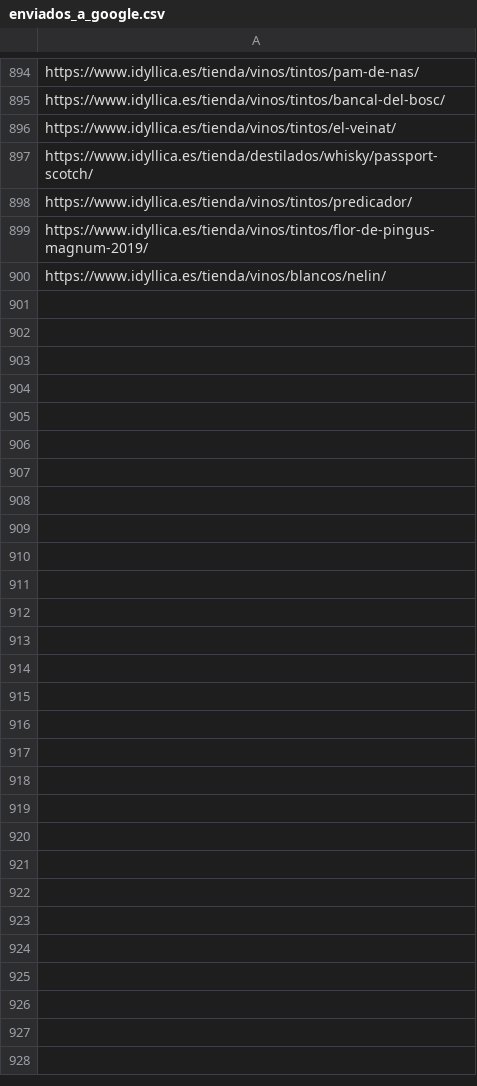
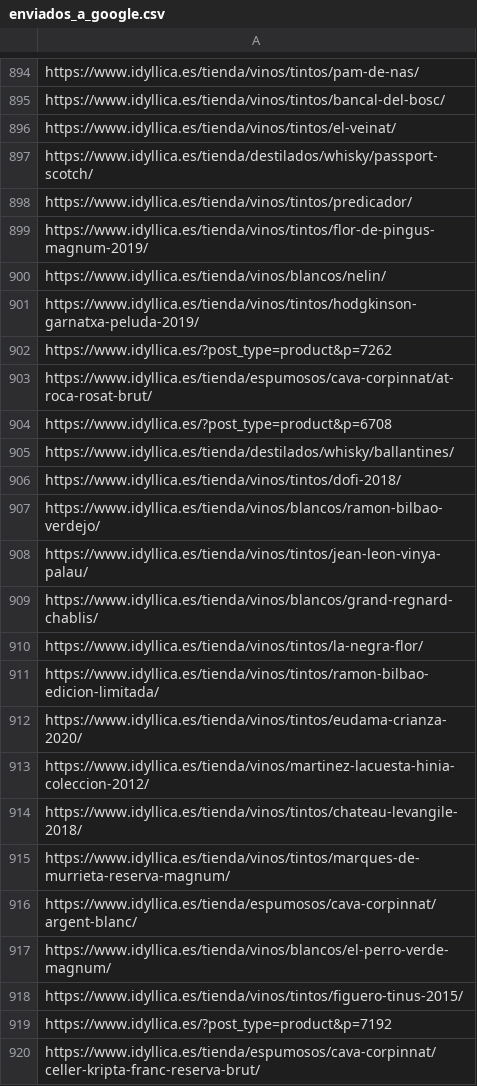
Before and after one commit to jcarrasquet/Seo_Idyllica, a CSV file: enviados_a_google.csv, drawn as a sheet; only a part is shown, gaps mark what is left out; the diff covers the shown part only.

```diff
--- a/enviados_a_google.csv
+++ b/enviados_a_google.csv
@@ -900 +900,21 @@ https://www.idyllica.es/tienda/vinos/tintos/flor-de-pingus-magnum-2019/
 https://www.idyllica.es/tienda/vinos/blancos/nelin/
+https://www.idyllica.es/tienda/vinos/tintos/hodgkinson-garnatxa-peluda-2019/
+https://www.idyllica.es/?post_type=product&p=7262
+https://www.idyllica.es/tienda/espumosos/cava-corpinnat/at-roca-rosat-brut/
+https://www.idyllica.es/?post_type=product&p=6708
+https://www.idyllica.es/tienda/destilados/whisky/ballantines/
+https://www.idyllica.es/tienda/vinos/tintos/dofi-2018/
+https://www.idyllica.es/tienda/vinos/blancos/ramon-bilbao-verdejo/
+https://www.idyllica.es/tienda/vinos/tintos/jean-leon-vinya-palau/
+https://www.idyllica.es/tienda/vinos/blancos/grand-regnard-chablis/
+https://www.idyllica.es/tienda/vinos/tintos/la-negra-flor/
+https://www.idyllica.es/tienda/vinos/tintos/ramon-bilbao-edicion-limitada/
+https://www.idyllica.es/tienda/vinos/tintos/eudama-crianza-2020/
+https://www.idyllica.es/tienda/vinos/martinez-lacuesta-hinia-coleccion-2012/
+https://www.idyllica.es/tienda/vinos/tintos/chateau-levangile-2018/
+https://www.idyllica.es/tienda/vinos/tintos/marques-de-murrieta-reserva-magnum/
+https://www.idyllica.es/tienda/espumosos/cava-corpinnat/argent-blanc/
+https://www.idyllica.es/tienda/vinos/blancos/el-perro-verde-magnum/
+https://www.idyllica.es/tienda/vinos/tintos/figuero-tinus-2015/
+https://www.idyllica.es/?post_type=product&p=7192
+https://www.idyllica.es/tienda/espumosos/cava-corpinnat/celler-kripta-franc-reserva-brut/
```
Also changed, not shown: 10 added rows elsewhere in this file, 1 other file.
